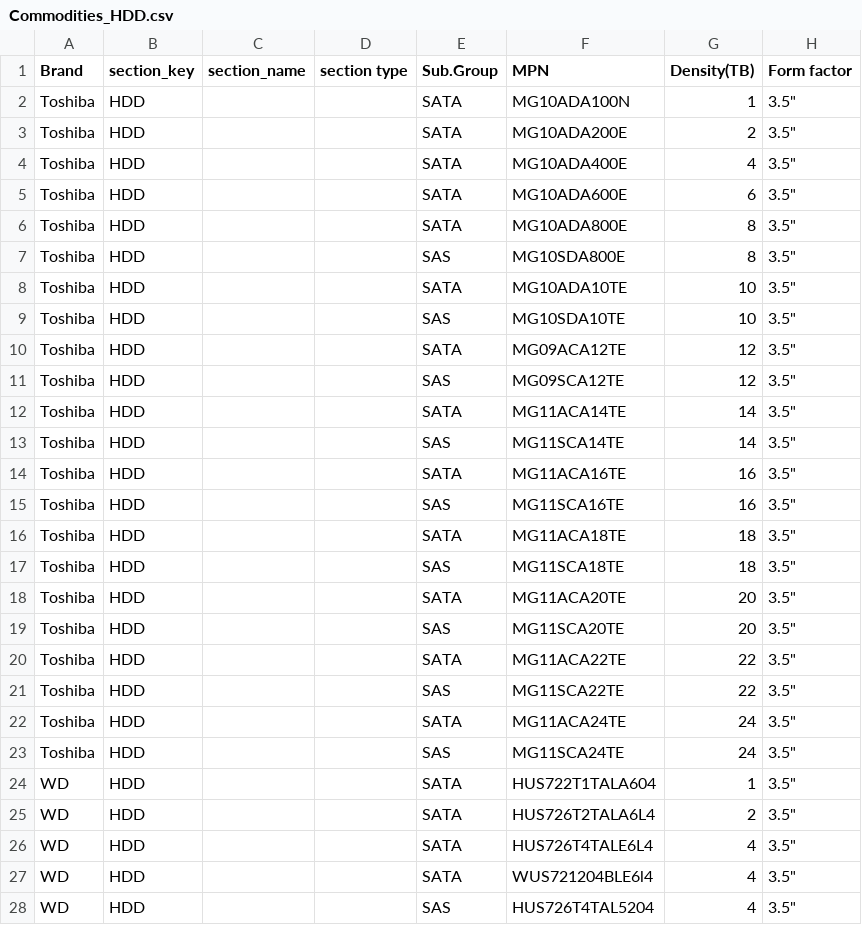
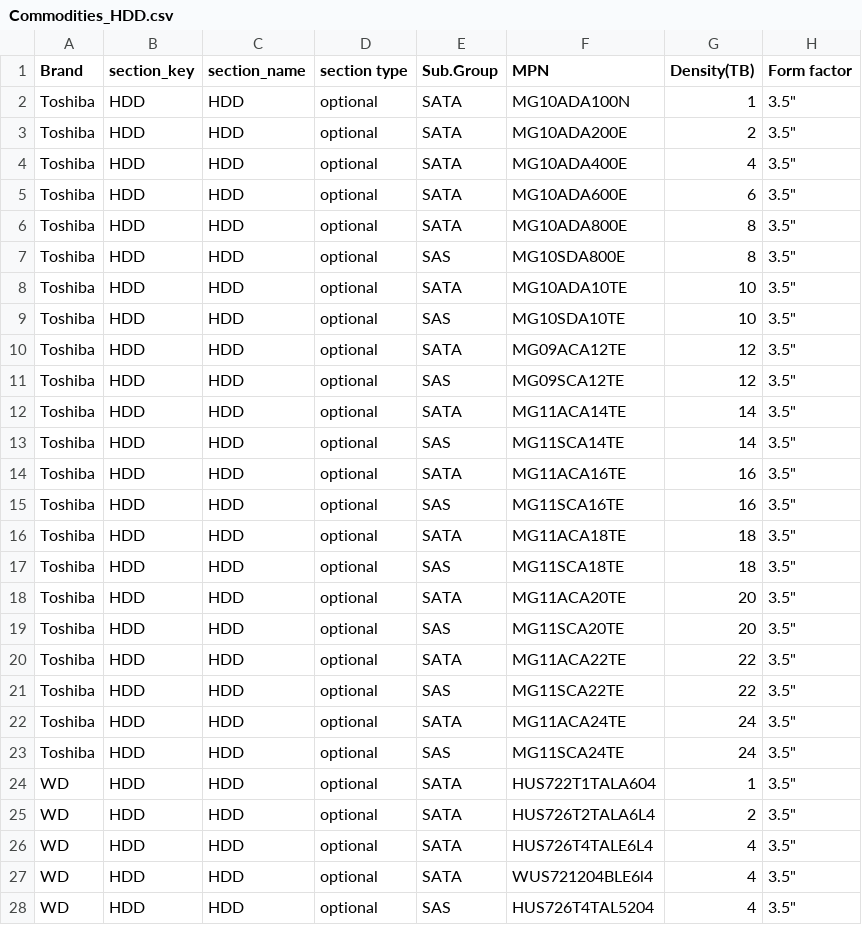
Before and after one commit to adam-yt-lee/test_config, a CSV file: Commodities/Commodities_HDD.csv, drawn as a sheet; only a part is shown; the diff covers the shown part only.

```diff
--- a/Commodities/Commodities_HDD.csv
+++ b/Commodities/Commodities_HDD.csv
@@ -1,28 +1,28 @@
 Brand,section_key,section_name,section type,Sub.Group,MPN,Density(TB),Form factor
-Toshiba,HDD,,,SATA,MG10ADA100N,1,"3.5"""
-Toshiba,HDD,,,SATA,MG10ADA200E,2,"3.5"""
-Toshiba,HDD,,,SATA,MG10ADA400E,4,"3.5"""
-Toshiba,HDD,,,SATA,MG10ADA600E,6,"3.5"""
-Toshiba,HDD,,,SATA,MG10ADA800E,8,"3.5"""
-Toshiba,HDD,,,SAS,MG10SDA800E,8,"3.5"""
-Toshiba,HDD,,,SATA,MG10ADA10TE,10,"3.5"""
-Toshiba,HDD,,,SAS,MG10SDA10TE,10,"3.5"""
-Toshiba,HDD,,,SATA,MG09ACA12TE,12,"3.5"""
-Toshiba,HDD,,,SAS,MG09SCA12TE,12,"3.5"""
-Toshiba,HDD,,,SATA,MG11ACA14TE,14,"3.5"""
-Toshiba,HDD,,,SAS,MG11SCA14TE,14,"3.5"""
-Toshiba,HDD,,,SATA,MG11ACA16TE,16,"3.5"""
-Toshiba,HDD,,,SAS,MG11SCA16TE,16,"3.5"""
-Toshiba,HDD,,,SATA,MG11ACA18TE,18,"3.5"""
-Toshiba,HDD,,,SAS,MG11SCA18TE,18,"3.5"""
-Toshiba,HDD,,,SATA,MG11ACA20TE,20,"3.5"""
-Toshiba,HDD,,,SAS,MG11SCA20TE,20,"3.5"""
-Toshiba,HDD,,,SATA,MG11ACA22TE,22,"3.5"""
-Toshiba,HDD,,,SAS,MG11SCA22TE,22,"3.5"""
-Toshiba,HDD,,,SATA,MG11ACA24TE,24,"3.5"""
-Toshiba,HDD,,,SAS,MG11SCA24TE,24,"3.5"""
-WD,HDD,,,SATA,HUS722T1TALA604 ,1,"3.5"""
-WD,HDD,,,SATA,HUS726T2TALA6L4,2,"3.5"""
-WD,HDD,,,SATA,HUS726T4TALE6L4 ,4,"3.5"""
-WD,HDD,,,SATA,WUS721204BLE6l4,4,"3.5"""
-WD,HDD,,,SAS,HUS726T4TAL5204,4,"3.5"""
+Toshiba,HDD,HDD,optional,SATA,MG10ADA100N,1,"3.5"""
+Toshiba,HDD,HDD,optional,SATA,MG10ADA200E,2,"3.5"""
+Toshiba,HDD,HDD,optional,SATA,MG10ADA400E,4,"3.5"""
+Toshiba,HDD,HDD,optional,SATA,MG10ADA600E,6,"3.5"""
+Toshiba,HDD,HDD,optional,SATA,MG10ADA800E,8,"3.5"""
+Toshiba,HDD,HDD,optional,SAS,MG10SDA800E,8,"3.5"""
+Toshiba,HDD,HDD,optional,SATA,MG10ADA10TE,10,"3.5"""
+Toshiba,HDD,HDD,optional,SAS,MG10SDA10TE,10,"3.5"""
+Toshiba,HDD,HDD,optional,SATA,MG09ACA12TE,12,"3.5"""
+Toshiba,HDD,HDD,optional,SAS,MG09SCA12TE,12,"3.5"""
+Toshiba,HDD,HDD,optional,SATA,MG11ACA14TE,14,"3.5"""
+Toshiba,HDD,HDD,optional,SAS,MG11SCA14TE,14,"3.5"""
+Toshiba,HDD,HDD,optional,SATA,MG11ACA16TE,16,"3.5"""
+Toshiba,HDD,HDD,optional,SAS,MG11SCA16TE,16,"3.5"""
+Toshiba,HDD,HDD,optional,SATA,MG11ACA18TE,18,"3.5"""
+Toshiba,HDD,HDD,optional,SAS,MG11SCA18TE,18,"3.5"""
+Toshiba,HDD,HDD,optional,SATA,MG11ACA20TE,20,"3.5"""
+Toshiba,HDD,HDD,optional,SAS,MG11SCA20TE,20,"3.5"""
+Toshiba,HDD,HDD,optional,SATA,MG11ACA22TE,22,"3.5"""
+Toshiba,HDD,HDD,optional,SAS,MG11SCA22TE,22,"3.5"""
+Toshiba,HDD,HDD,optional,SATA,MG11ACA24TE,24,"3.5"""
+Toshiba,HDD,HDD,optional,SAS,MG11SCA24TE,24,"3.5"""
+WD,HDD,HDD,optional,SATA,HUS722T1TALA604 ,1,"3.5"""
+WD,HDD,HDD,optional,SATA,HUS726T2TALA6L4,2,"3.5"""
+WD,HDD,HDD,optional,SATA,HUS726T4TALE6L4 ,4,"3.5"""
+WD,HDD,HDD,optional,SATA,WUS721204BLE6l4,4,"3.5"""
+WD,HDD,HDD,optional,SAS,HUS726T4TAL5204,4,"3.5"""
```
Also changed, not shown: 72 edited cells elsewhere in this file, Commodities/Commodities_CPU.csv, Commodities/Commodities_DIMM.csv, 5 other files.
